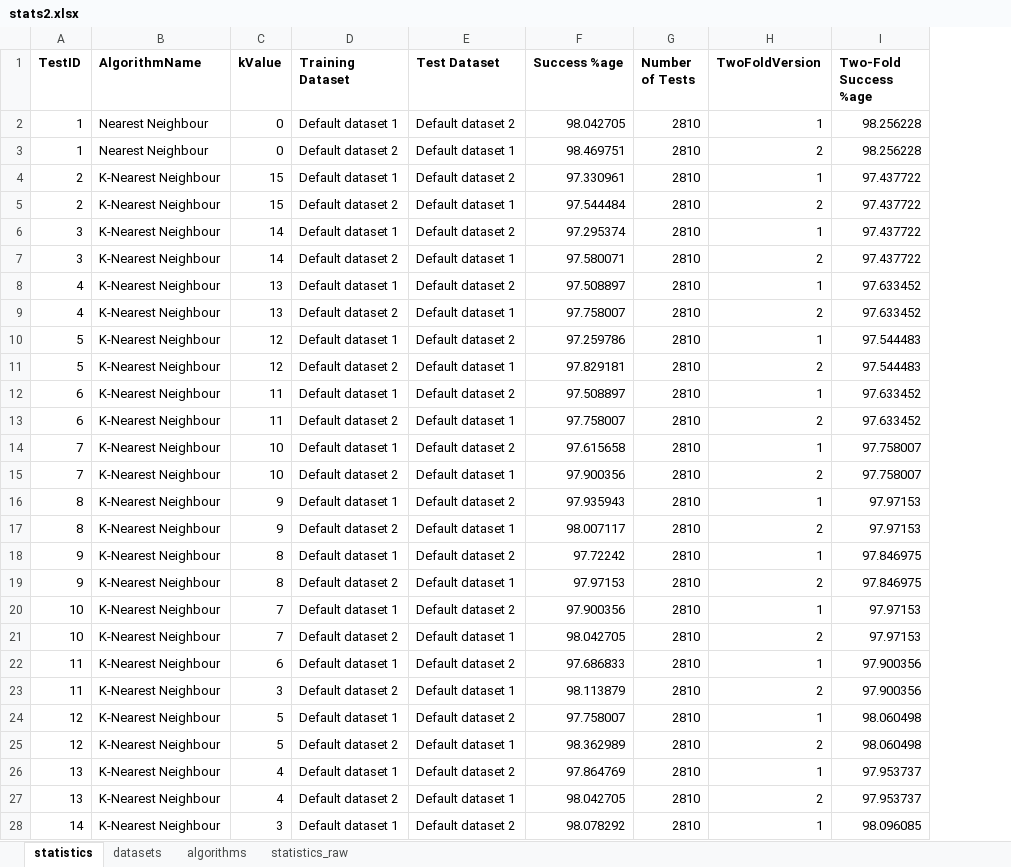
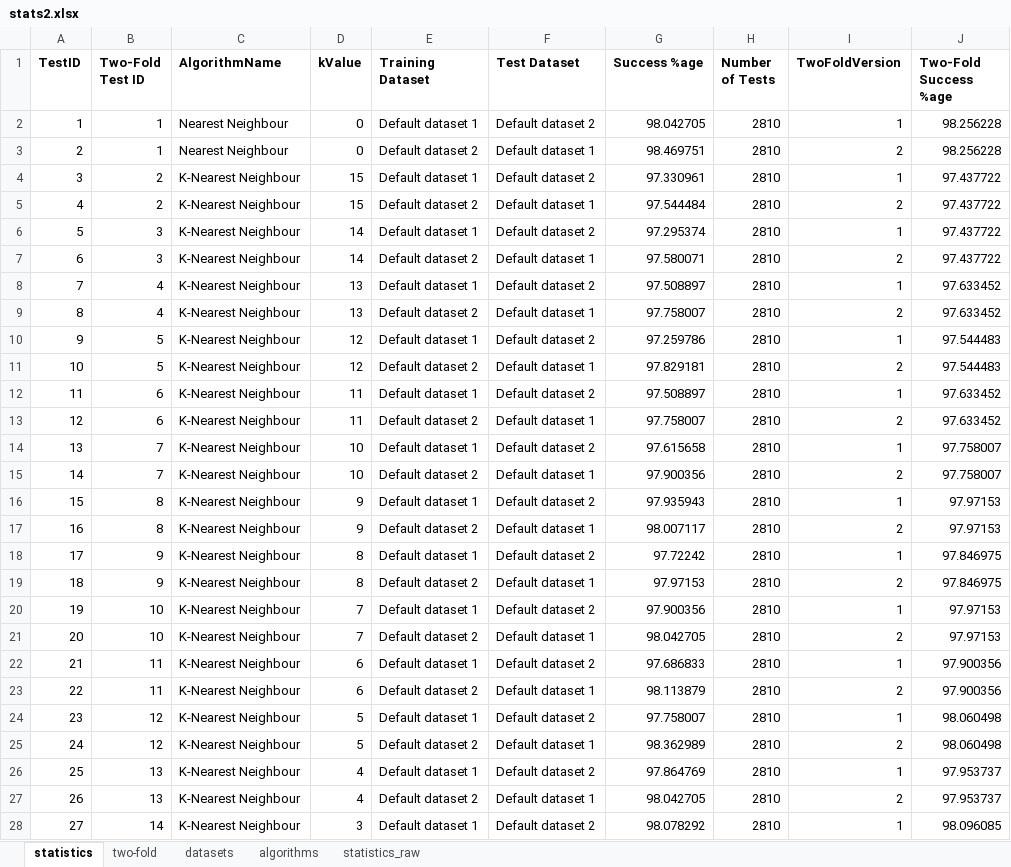
Before and after one commit to georgecamilleri0411/DigitRecognition, an Excel workbook: logs/stats2.xlsx, sheet statistics, drawn as a sheet; only a part is shown; values as stored, in another font and other column widths than the file's, no borders; addresses are those after the commit; the diff covers the shown part only; the diff names each change by its address in the sheet, - before the commit and + after, or states it on an @@ line.

Commit message:
20220222T104400 - Nearest Neighbour implemented and complete. K-Nearest Neighbour implemented and complete. K-Means (simplified) implemented and complete. K-Means2 implemented and complete. K-Medians implemented and complete. Dataset shuffling implemented and complete. Included logs and statistics, including two-fold issued from DB.

```diff
--- a/logs/stats2.xlsx (sheet statistics)
+++ b/logs/stats2.xlsx (sheet statistics)
+sheet tab: two-fold
+column B (Two-Fold Test ID), rows 2-28: 1 | 1 | 2 | 2 | 3 | 3 | 4 | 4 | 5 | 5 | 6 | 6 | 7 | 7 | 8 | 8 | 9 | 9 | 10 | 10 | 11 | 11 | 12 | 12 | 13 | 13 | 14
-A3 (TestID): 1
+A3 (TestID): 2
-A4 (TestID): 2
+A4 (TestID): 3
-A5 (TestID): 2
+A5 (TestID): 4
-A6 (TestID): 3
+A6 (TestID): 5
-A7 (TestID): 3
+A7 (TestID): 6
-A8 (TestID): 4
+A8 (TestID): 7
-A9 (TestID): 4
+A9 (TestID): 8
-A10 (TestID): 5
+A10 (TestID): 9
-A11 (TestID): 5
+A11 (TestID): 10
-A12 (TestID): 6
+A12 (TestID): 11
-A13 (TestID): 6
+A13 (TestID): 12
-A14 (TestID): 7
+A14 (TestID): 13
-A15 (TestID): 7
+A15 (TestID): 14
-A16 (TestID): 8
+A16 (TestID): 15
-A17 (TestID): 8
+A17 (TestID): 16
-A18 (TestID): 9
+A18 (TestID): 17
-A19 (TestID): 9
+A19 (TestID): 18
-A20 (TestID): 10
+A20 (TestID): 19
-A21 (TestID): 10
+A21 (TestID): 20
-A22 (TestID): 11
+A22 (TestID): 21
-A23 (TestID): 11
+A23 (TestID): 22
-D23 (kValue): 3
+D23 (kValue): 6
-A24 (TestID): 12
+A24 (TestID): 23
-A25 (TestID): 12
+A25 (TestID): 24
-A26 (TestID): 13
+A26 (TestID): 25
-A27 (TestID): 13
+A27 (TestID): 26
-A28 (TestID): 14
+A28 (TestID): 27
```
Also changed, not shown: 42 edited cells elsewhere in this sheet, sheet statistics_raw, 2 other files.
